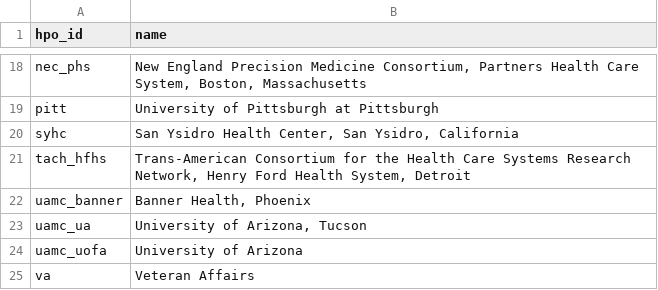
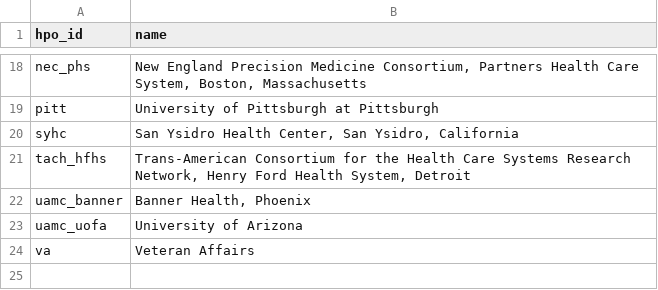
Before and after one commit to all-of-us/curation, a CSV file: docs/_data/hpo.csv, drawn as a sheet; only a part is shown, gaps mark what is left out.

Commit message:
Using uamc_uofa instead of uamc_ua

```diff
--- a/docs/_data/hpo.csv
+++ b/docs/_data/hpo.csv
@@ -22,3 +22,2 @@
 "uamc_banner","Banner Health, Phoenix"
-"uamc_ua","University of Arizona, Tucson"
 "uamc_uofa","University of Arizona"
```
